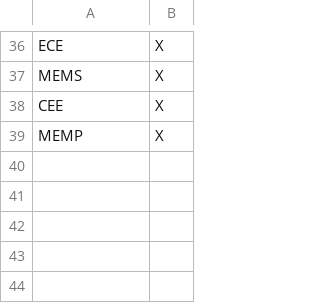
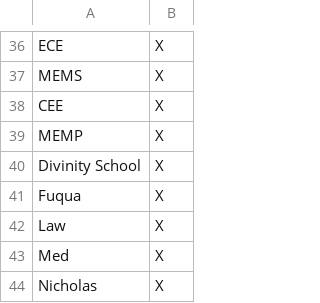
Before and after one commit to TimelyToga/duke_dir, a CSV file: dept_list.csv, drawn as a sheet; only a part is shown, gaps mark what is left out; the diff names each change by its address in the sheet, - before the commit and + after, or states it on an @@ line.

Commit message:
Added graduate schools

```diff
--- a/dept_list.csv
+++ b/dept_list.csv
+row 40: Divinity School | X
+row 41: Fuqua | X
+row 42: Law | X
+row 43: Med | X
+row 44: Nicholas | X
```
Also changed, not shown: 21 other files.
